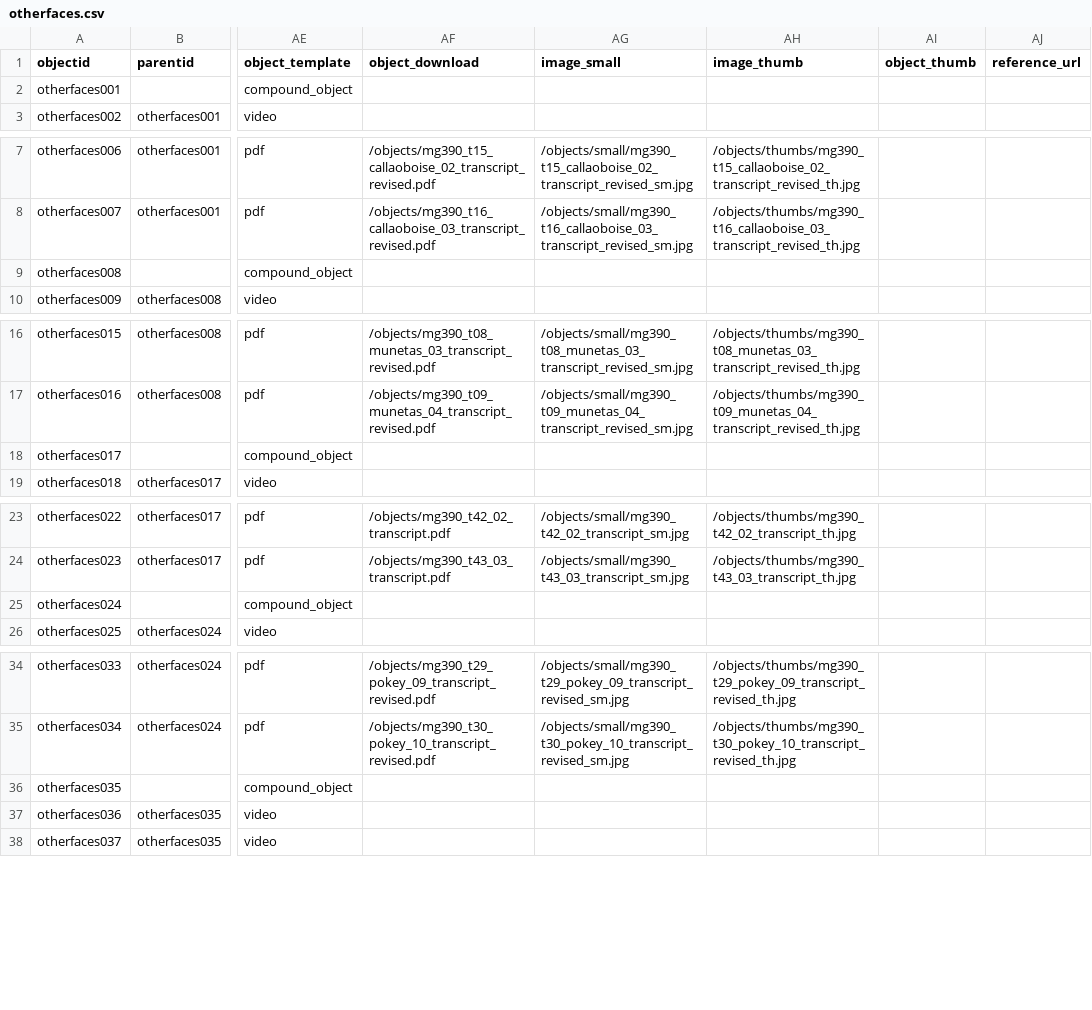
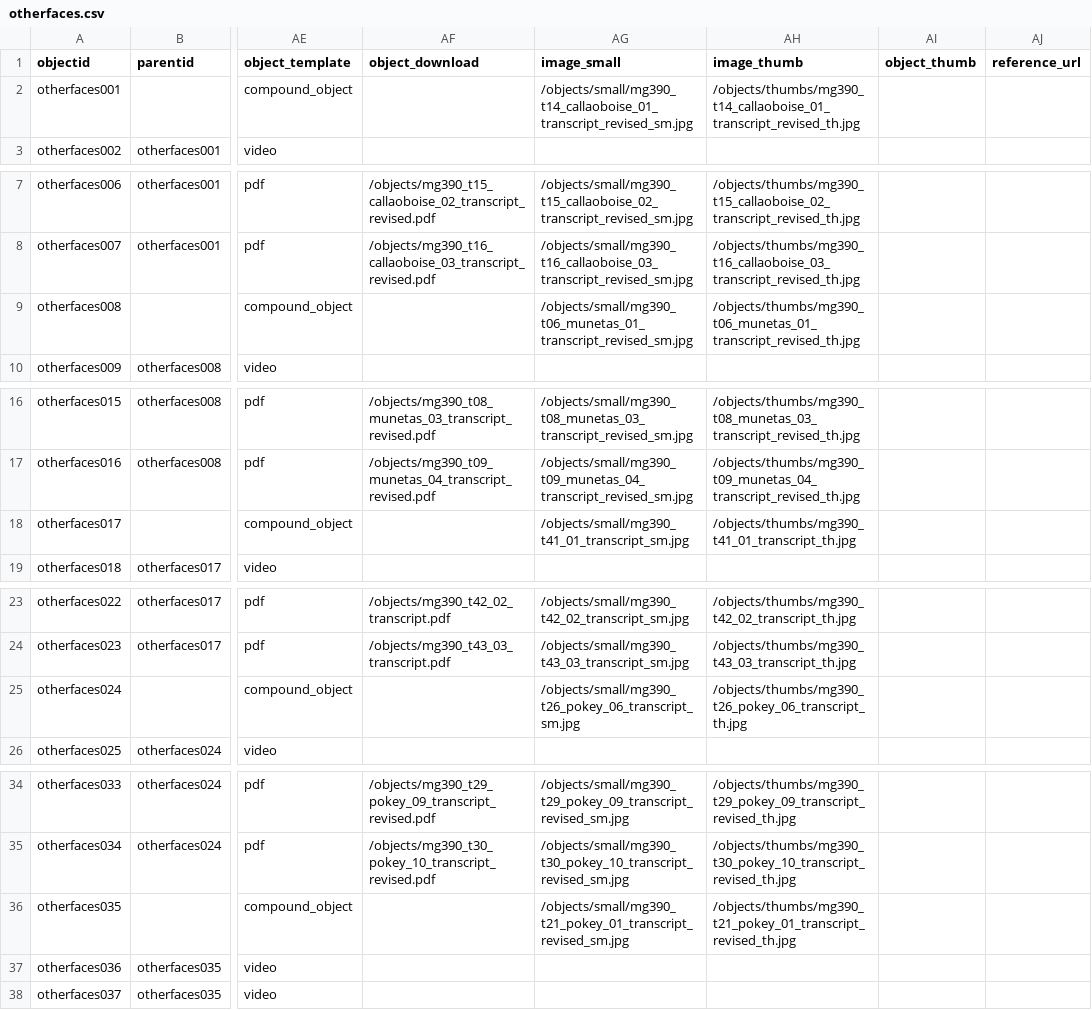
Before and after one commit to uidaholib/digital-collections-template-cb-csv, a CSV file: _data/otherfaces.csv, drawn as a sheet; only a part is shown, gaps mark what is left out; the diff covers the shown part only; the diff names each change by its address in the sheet, - before the commit and + after, or states it on an @@ line.

Commit message:
updated csv

```diff
--- a/_data/otherfaces.csv
+++ b/_data/otherfaces.csv
-AG2 (image_small): (empty)
+AG2 (image_small): /objects/small/mg390_t14_callaoboise_01_transcript_revised_sm.jpg
-AH2 (image_thumb): (empty)
+AH2 (image_thumb): /objects/thumbs/mg390_t14_callaoboise_01_transcript_revised_th.jpg
-AG9 (image_small): (empty)
+AG9 (image_small): /objects/small/mg390_t06_munetas_01_transcript_revised_sm.jpg
-AH9 (image_thumb): (empty)
+AH9 (image_thumb): /objects/thumbs/mg390_t06_munetas_01_transcript_revised_th.jpg
-AG18 (image_small): (empty)
+AG18 (image_small): /objects/small/mg390_t41_01_transcript_sm.jpg
-AH18 (image_thumb): (empty)
+AH18 (image_thumb): /objects/thumbs/mg390_t41_01_transcript_th.jpg
-AG25 (image_small): (empty)
+AG25 (image_small): /objects/small/mg390_t26_pokey_06_transcript_sm.jpg
-AH25 (image_thumb): (empty)
+AH25 (image_thumb): /objects/thumbs/mg390_t26_pokey_06_transcript_th.jpg
-AG36 (image_small): (empty)
+AG36 (image_small): /objects/small/mg390_t21_pokey_01_transcript_revised_sm.jpg
-AH36 (image_thumb): (empty)
+AH36 (image_thumb): /objects/thumbs/mg390_t21_pokey_01_transcript_revised_th.jpg
```
Also changed, not shown: 2 edited cells elsewhere in this file.
